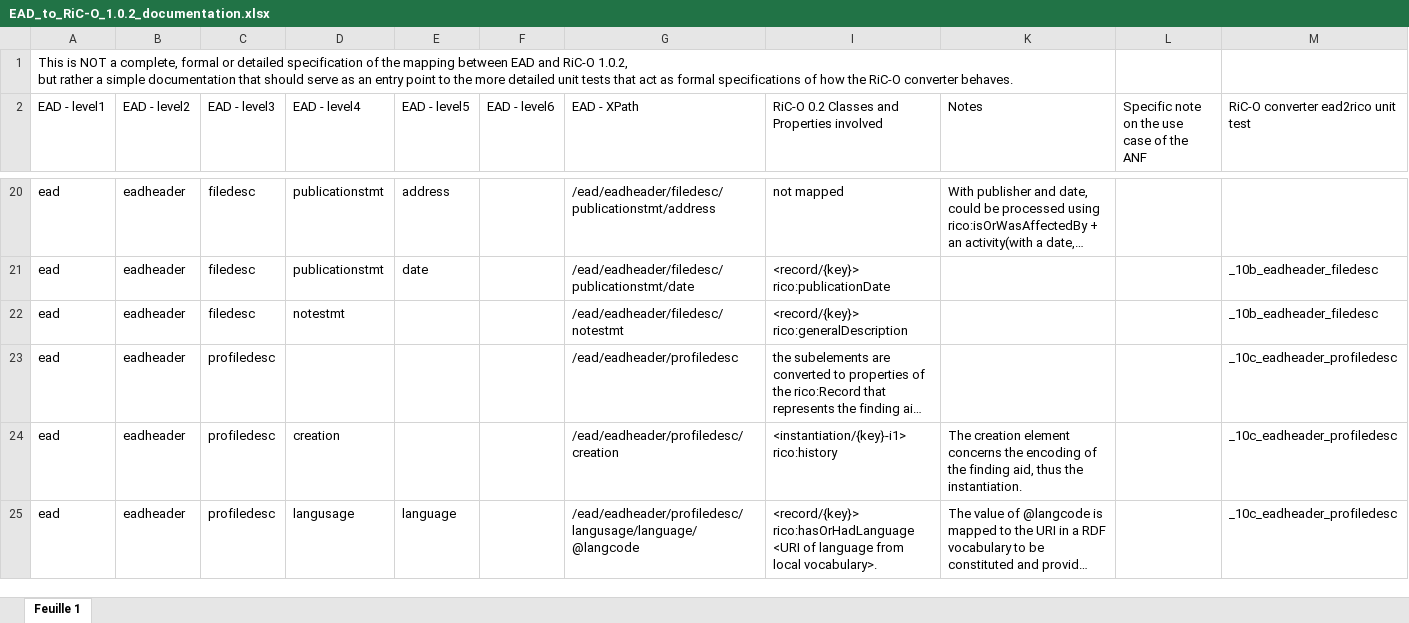
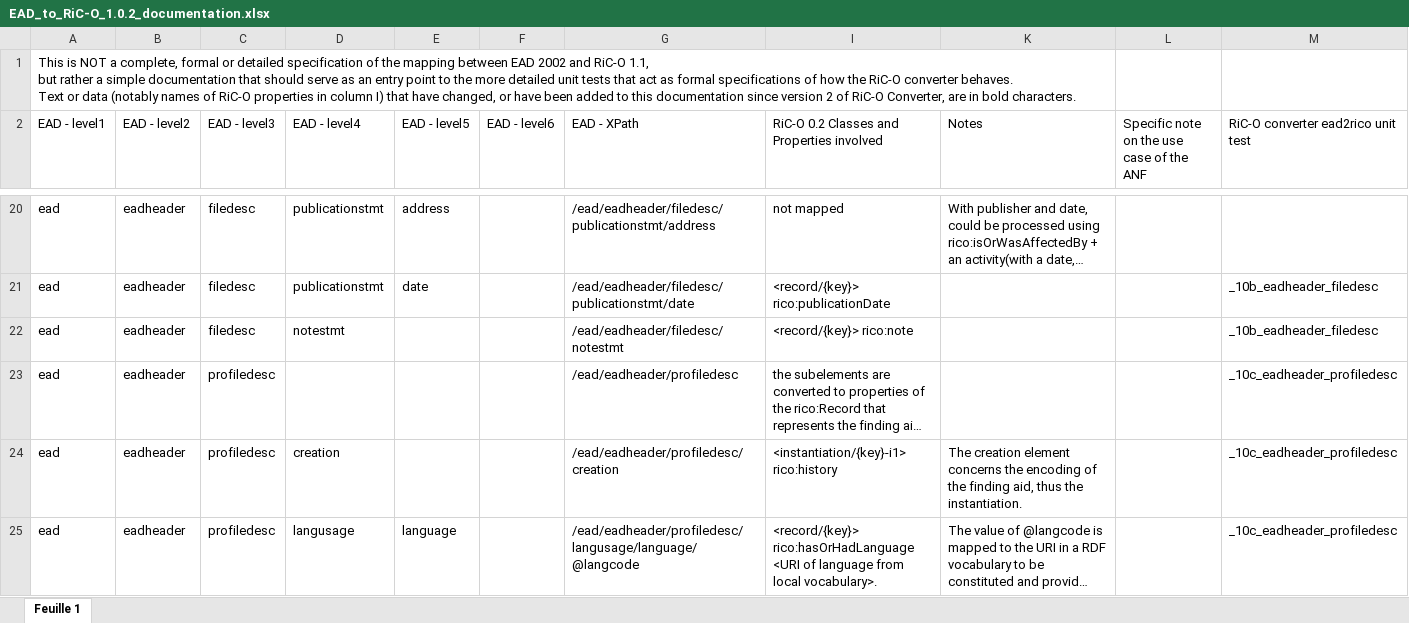
Before and after one commit to ArchivesNationalesFR/rico-converter, an Excel workbook: docs/EAD_to_RiC-O_1.0.2_documentation.xlsx, sheet Feuille 1, drawn as a sheet; only a part is shown, gaps mark what is left out; long unchanged cells end in …; values as stored, in another font and other column widths than the file's, no cell formats; ↵ is a line break in a cell; the diff names each change by its address in the sheet, - before the commit and + after, or states it on an @@ line.

Commit message:
dernière mise à jour de la doc. EAD 2002 to RiC-O 1.1 ; laissé en gras le texte et les noms de propriétés changés ou ajoutés depuis la v2.

```diff
--- a/docs/EAD_to_RiC-O_1.0.2_documentation.xlsx (sheet Feuille 1)
+++ b/docs/EAD_to_RiC-O_1.0.2_documentation.xlsx (sheet Feuille 1)
-A1 (EAD - level1): …between EAD and RiC-O 1.0.2, ↵ but rather a simple documentation that should serve as an entry point to the more detailed unit tests that act as formal specifications of how the RiC-O converter behaves.
+A1 (EAD - level1): …between EAD 2002 and RiC-O 1.1, ↵ but rather a simple documentation that should serve as an entry point to the more detailed unit tests that act as formal specifications of how the RiC-O converter behaves. ↵ Text or data (notably names of RiC-O properties in column I) that have changed, or have been added to this documentation since version 2 of RiC-O Converter, are in bold characters.
-I22: <record/{key}> rico:generalDescription
+I22: <record/{key}> rico:note
```
Also changed, not shown: cell formats.
